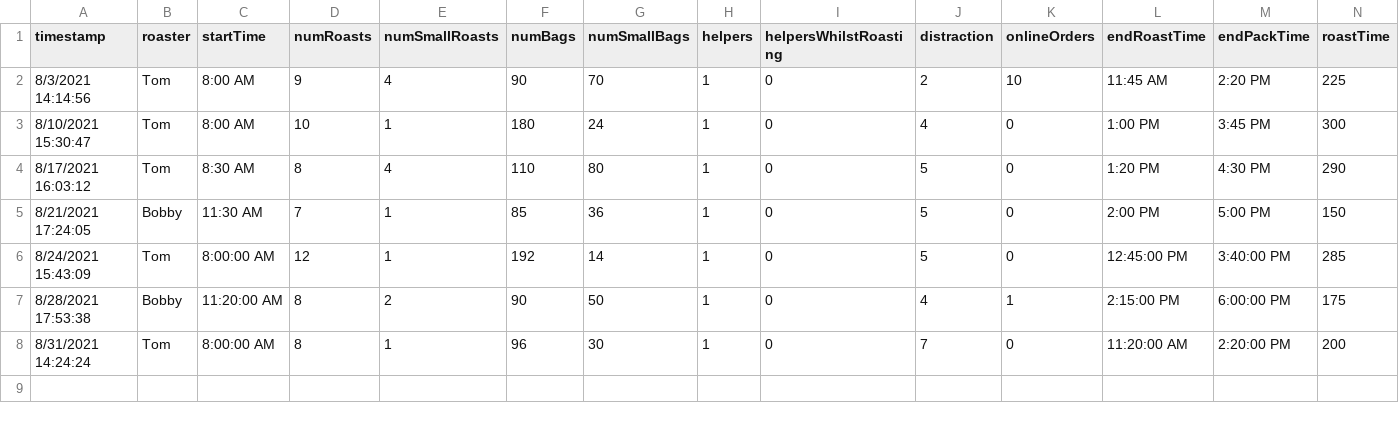
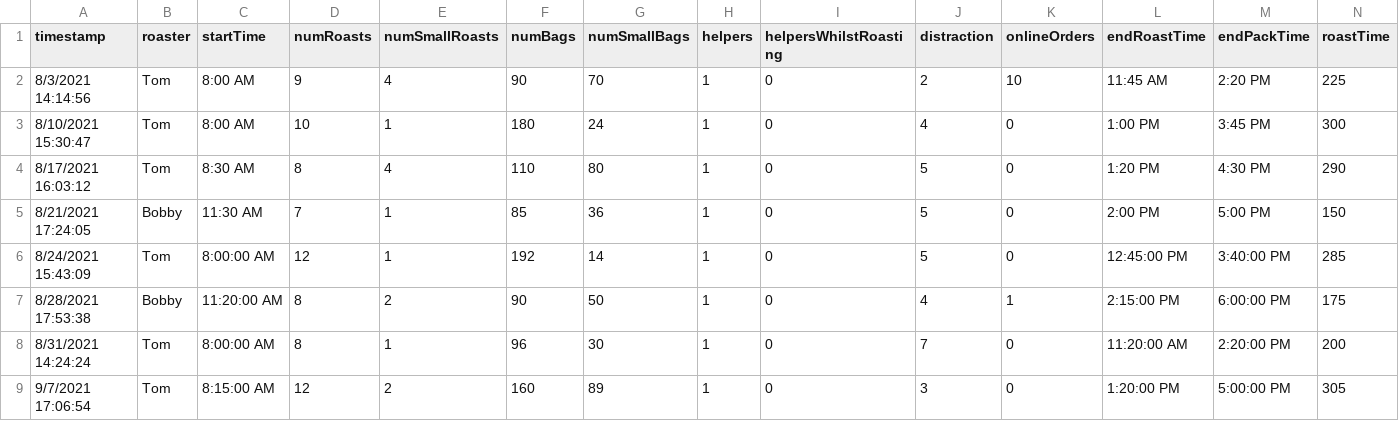
Before and after one commit to 626tomp/RoastingLog, a CSV file: data.csv, drawn as a sheet; only a part is shown; rows hold the shown columns only; the diff names each change by its address in the sheet, - before the commit and + after, or states it on an @@ line.

```diff
--- a/data.csv
+++ b/data.csv
+row 9: 9/7/2021 17:06:54 | Tom | 8:15:00 AM | 12 | 2 | 160 | 89 | 1 | 0 | 3 | 0 | 1:20:00 PM | 5:00:00 PM | 305
```
Also changed, not shown: logbook.csv, 2 other files.
